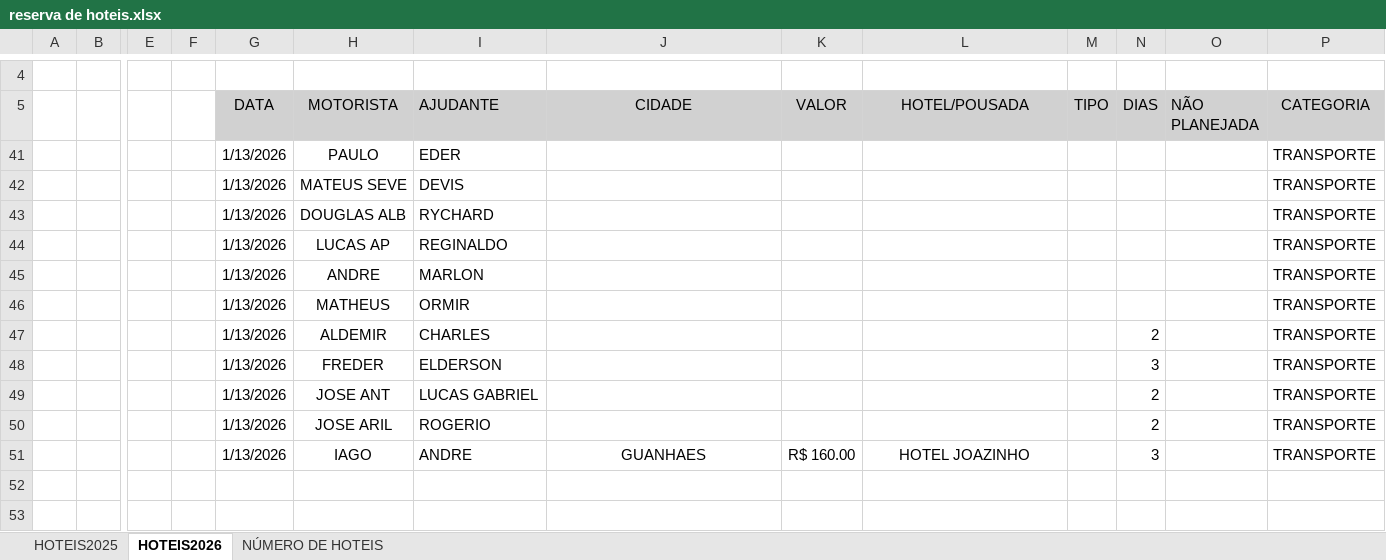
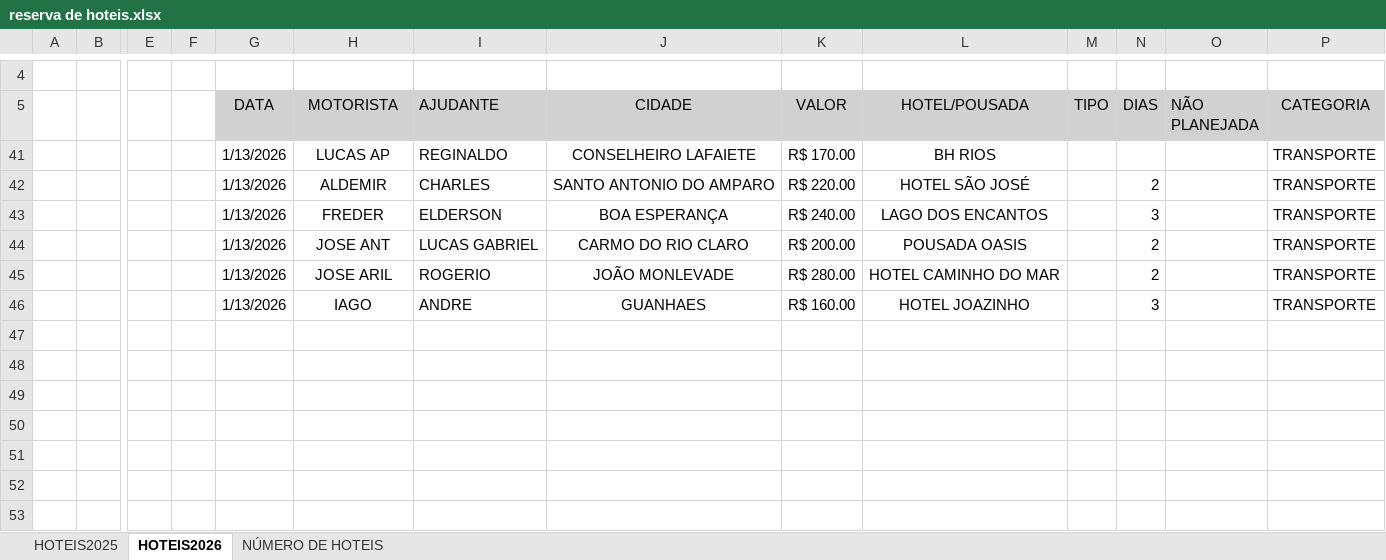
Before and after one commit to jhonnyoraculos/dashboard, an Excel workbook: data/reserva de hoteis.xlsx, sheet HOTEIS2026, drawn as a sheet; only a part is shown, gaps mark what is left out; values as stored, in another font and other column widths than the file's, no borders; removed rows and columns are numbered as before the commit, all else as after; rows hold the shown columns only; the diff names each change by its address in the sheet, - before the commit and + after, or states it on an @@ line.

```diff
--- a/data/reserva de hoteis.xlsx (sheet HOTEIS2026)
+++ b/data/reserva de hoteis.xlsx (sheet HOTEIS2026)
-row 41:  |  |  |  | 1/13/2026 | PAULO | EDER |  |  |  |  |  |  | TRANSPORTE
-row 42:  |  |  |  | 1/13/2026 | MATEUS SEVE | DEVIS |  |  |  |  |  |  | TRANSPORTE
-row 43:  |  |  |  | 1/13/2026 | DOUGLAS ALB | RYCHARD |  |  |  |  |  |  | TRANSPORTE
-J41 (CIDADE): (empty)
+J41 (CIDADE): CONSELHEIRO LAFAIETE
-K41 (VALOR): (empty)
+K41 (VALOR): R$ 170.00
-L41 (HOTEL/POUSADA): (empty)
+L41 (HOTEL/POUSADA): BH RIOS
-row 45:  |  |  |  | 1/13/2026 | ANDRE | MARLON |  |  |  |  |  |  | TRANSPORTE
-row 46:  |  |  |  | 1/13/2026 | MATHEUS | ORMIR |  |  |  |  |  |  | TRANSPORTE
-J42 (CIDADE): (empty)
+J42 (CIDADE): SANTO ANTONIO DO AMPARO
-K42 (VALOR): (empty)
+K42 (VALOR): R$ 220.00
-L42 (HOTEL/POUSADA): (empty)
+L42 (HOTEL/POUSADA): HOTEL SÃO JOSÉ
-J43 (CIDADE): (empty)
+J43 (CIDADE): BOA ESPERANÇA
-K43 (VALOR): (empty)
+K43 (VALOR): R$ 240.00
-L43 (HOTEL/POUSADA): (empty)
+L43 (HOTEL/POUSADA): LAGO DOS ENCANTOS
-J44 (CIDADE): (empty)
+J44 (CIDADE): CARMO DO RIO CLARO
-K44 (VALOR): (empty)
+K44 (VALOR): R$ 200.00
-L44 (HOTEL/POUSADA): (empty)
+L44 (HOTEL/POUSADA): POUSADA OASIS
-J45 (CIDADE): (empty)
+J45 (CIDADE): JOÃO MONLEVADE
-K45 (VALOR): (empty)
+K45 (VALOR): R$ 280.00
-L45 (HOTEL/POUSADA): (empty)
+L45 (HOTEL/POUSADA): HOTEL CAMINHO DO MAR
+row 47: (empty)
+row 48: (empty)
+row 49: (empty)
+row 50: (empty)
+row 51: (empty)
```
Also changed, not shown: sheet HOTEIS2025, data/manutencao.xlsx.
